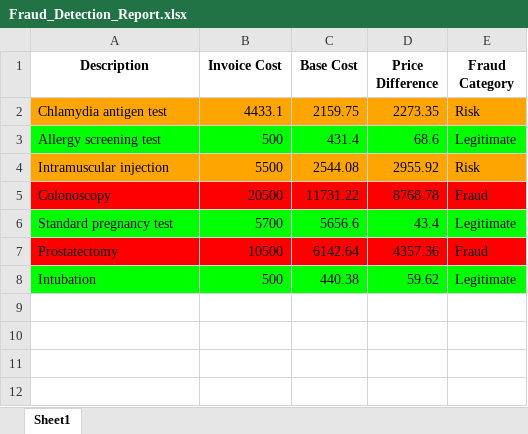
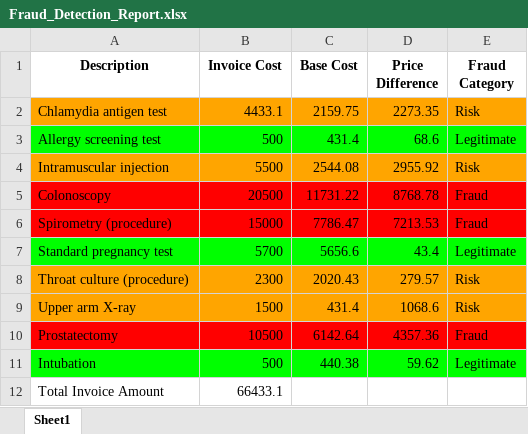
Before and after one commit to prudence-del/UwaziTek, an Excel workbook: Fraud_Detection_Report.xlsx, sheet Sheet1, drawn as a sheet; values as stored, in another font and other column widths than the file's, no borders; the diff names each change by its address in the sheet, - before the commit and + after, or states it on an @@ line.

Commit message:
Generate fraud detection report with both fraud categorization and metadata

```diff
--- a/Fraud_Detection_Report.xlsx (sheet Sheet1)
+++ b/Fraud_Detection_Report.xlsx (sheet Sheet1)
+row 6: Spirometry (procedure) | 15000 | 7786.47 | 7213.53 | Fraud
+row 8: Throat culture (procedure) | 2300 | 2020.43 | 279.57 | Risk
+row 9: Upper arm X-ray | 1500 | 431.4 | 1068.6 | Risk
+row 12: Total Invoice Amount | 66433.1
```
Also changed, not shown: Base_data_report.xlsx, 3 other files.
